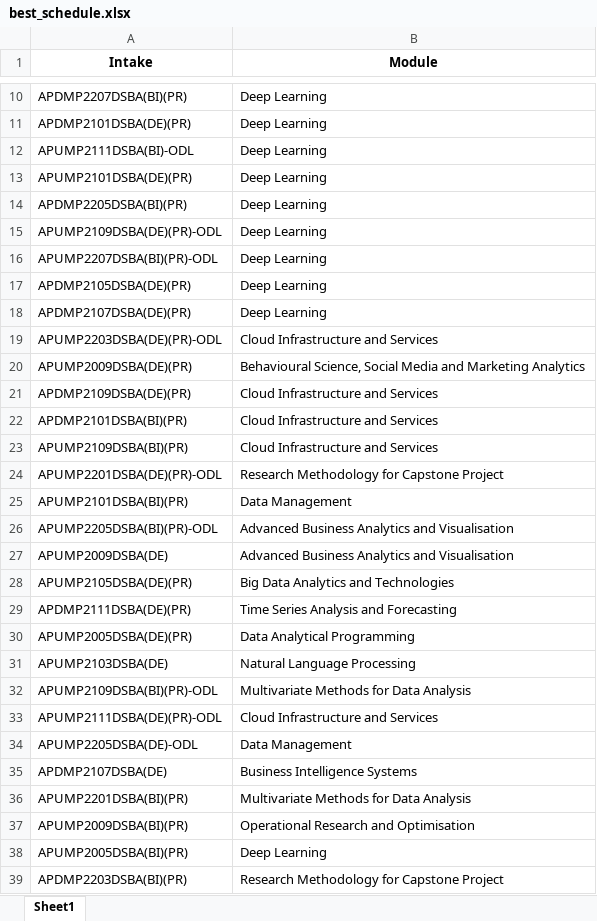
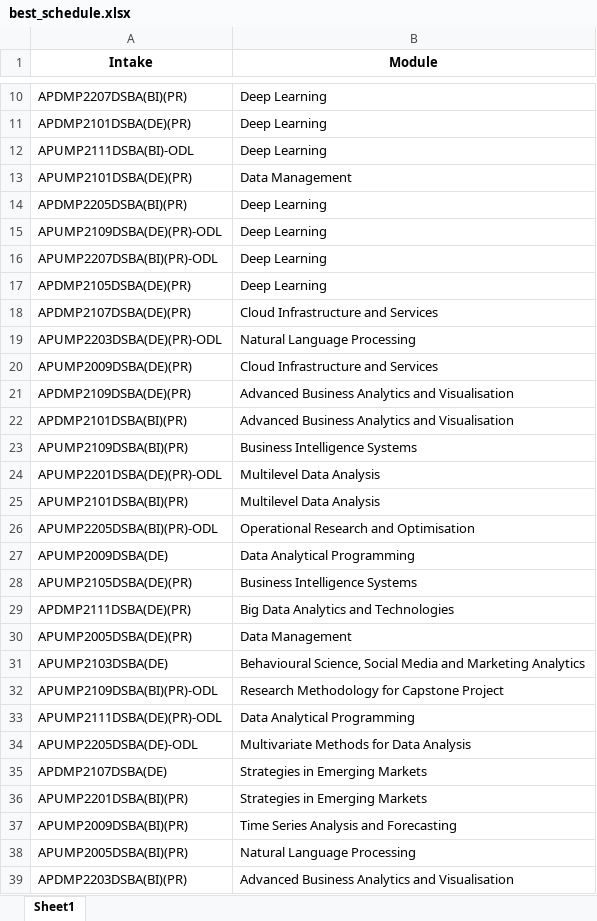
Before and after one commit to Khaled-Abbas-1/Genetic_Algorithm, an Excel workbook: best_schedule.xlsx, sheet Sheet1, drawn as a sheet; only a part is shown, gaps mark what is left out; values as stored, in another font and other column widths than the file's, no borders; the diff covers the shown part only; the diff names each change by its address in the sheet, - before the commit and + after, or states it on an @@ line.

```diff
--- a/best_schedule.xlsx (sheet Sheet1)
+++ b/best_schedule.xlsx (sheet Sheet1)
-B13 (Module): Deep Learning
+B13 (Module): Data Management
-B18 (Module): Deep Learning
+B18 (Module): Cloud Infrastructure and Services
-B19 (Module): Cloud Infrastructure and Services
+B19 (Module): Natural Language Processing
-B20 (Module): Behavioural Science, Social Media and Marketing Analytics
+B20 (Module): Cloud Infrastructure and Services
-B21:B22 (Module): Cloud Infrastructure and Services
+B21:B22 (Module): Advanced Business Analytics and Visualisation
-B23 (Module): Cloud Infrastructure and Services
+B23 (Module): Business Intelligence Systems
-B24 (Module): Research Methodology for Capstone Project
+B24 (Module): Multilevel Data Analysis
-B25 (Module): Data Management
+B25 (Module): Multilevel Data Analysis
-B26 (Module): Advanced Business Analytics and Visualisation
+B26 (Module): Operational Research and Optimisation
-B27 (Module): Advanced Business Analytics and Visualisation
+B27 (Module): Data Analytical Programming
-B28 (Module): Big Data Analytics and Technologies
+B28 (Module): Business Intelligence Systems
-B29 (Module): Time Series Analysis and Forecasting
+B29 (Module): Big Data Analytics and Technologies
-B30 (Module): Data Analytical Programming
+B30 (Module): Data Management
-B31 (Module): Natural Language Processing
+B31 (Module): Behavioural Science, Social Media and Marketing Analytics
-B32 (Module): Multivariate Methods for Data Analysis
+B32 (Module): Research Methodology for Capstone Project
-B33 (Module): Cloud Infrastructure and Services
+B33 (Module): Data Analytical Programming
-B34 (Module): Data Management
+B34 (Module): Multivariate Methods for Data Analysis
-B35 (Module): Business Intelligence Systems
+B35 (Module): Strategies in Emerging Markets
-B36 (Module): Multivariate Methods for Data Analysis
+B36 (Module): Strategies in Emerging Markets
-B37 (Module): Operational Research and Optimisation
+B37 (Module): Time Series Analysis and Forecasting
-B38 (Module): Deep Learning
+B38 (Module): Natural Language Processing
-B39 (Module): Research Methodology for Capstone Project
+B39 (Module): Advanced Business Analytics and Visualisation
```
Also changed, not shown: 8 edited cells elsewhere in this sheet, 3 other files.
